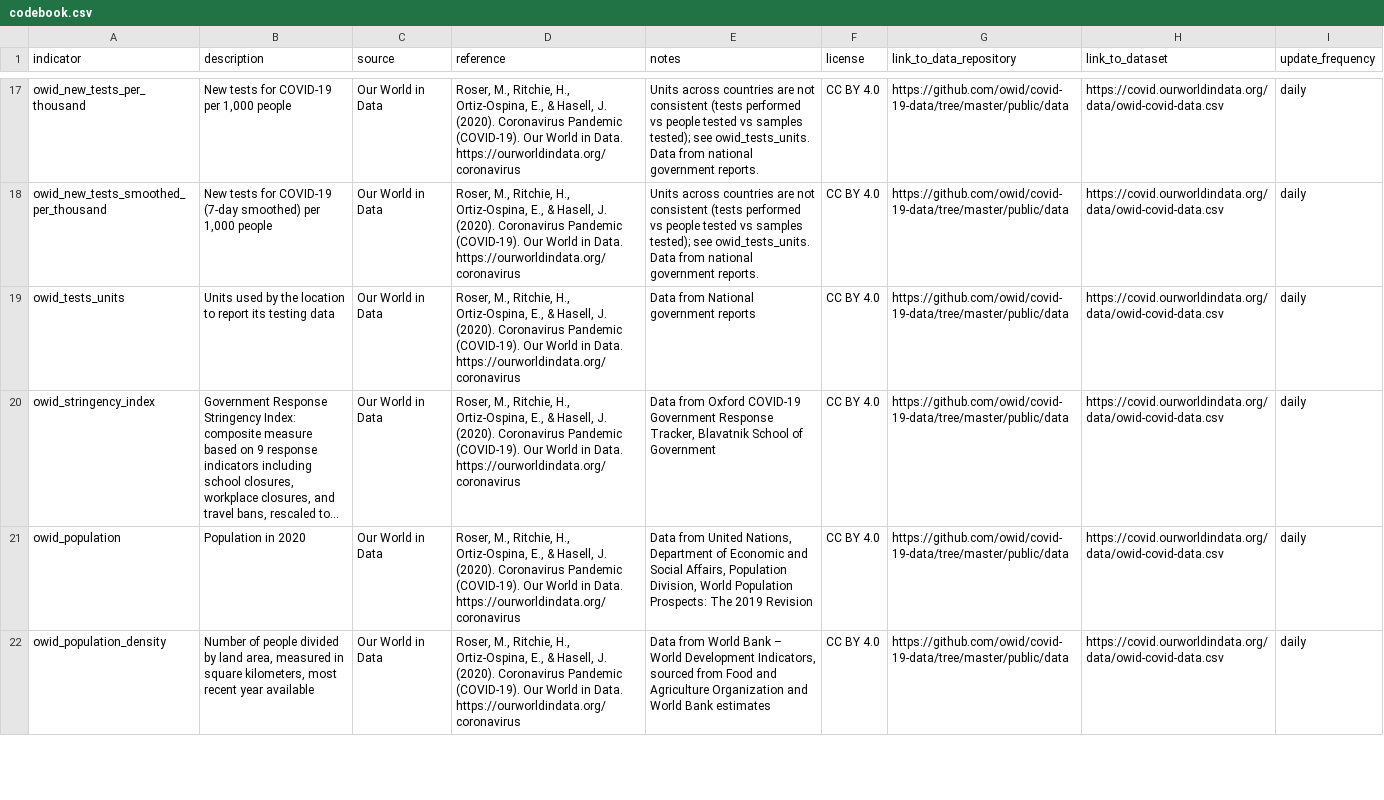
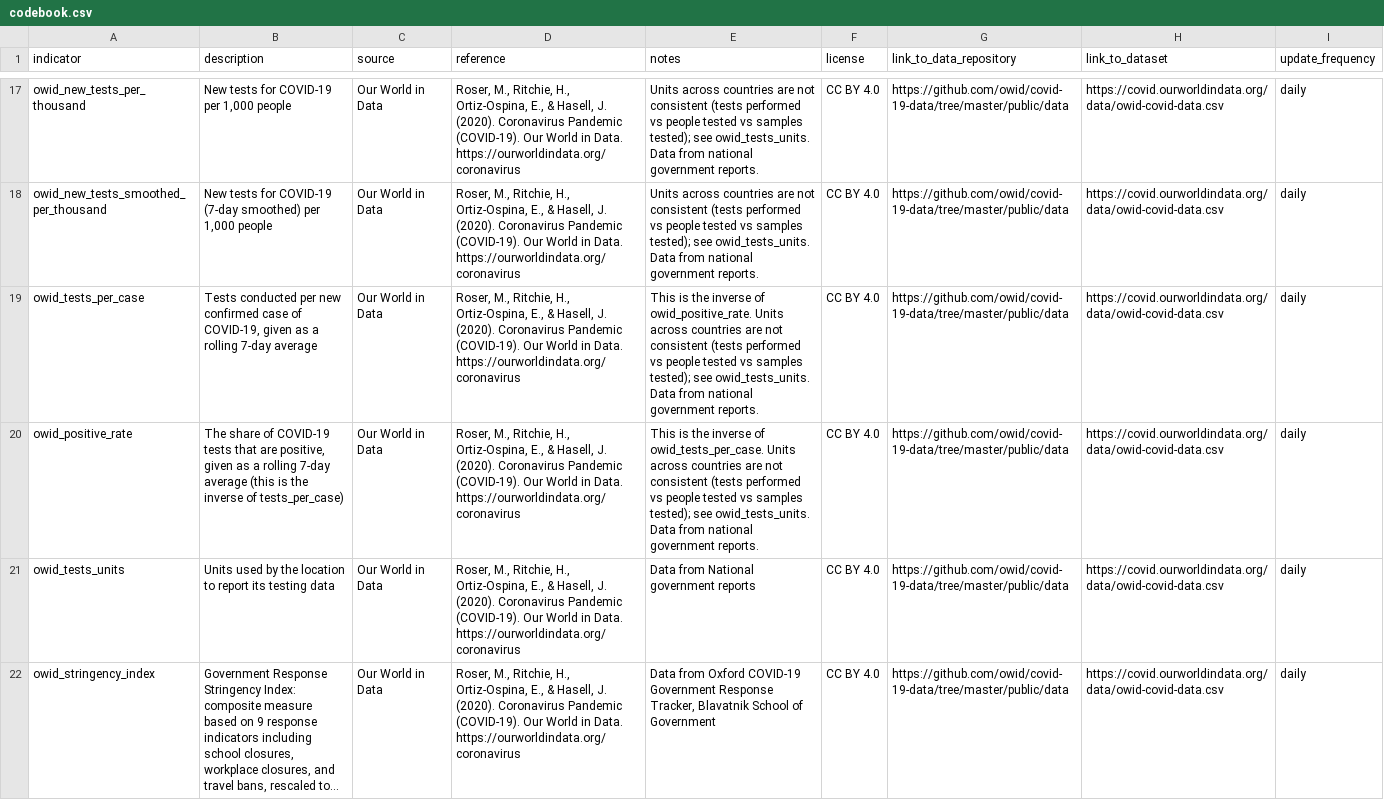
Before and after one commit to sdsna/lancet-covid-19-database, a CSV file: data/codebook.csv, drawn as a sheet; only a part is shown, gaps mark what is left out; the shorter side is filled out with more unchanged rows; long unchanged cells end in …; the diff names each change by its address in the sheet, - before the commit and + after, or states it on an @@ line.

Commit message:
Add indicators: owid_positive_rate and owid_tests_per_case
Our World in Data has two new indicators to track country performance on
testing and tracing the Covid-19 pandemic.

```diff
--- a/data/codebook.csv
+++ b/data/codebook.csv
+row 19: owid_tests_per_case | Tests conducted per new confirmed case of COVID-19, given as a rolling 7-day average | Our World in Data | Roser, M., Ritchie, H., Ortiz-Ospina, E., & Hasell, J. (2020). Coronavirus Pandemic (COVID-19). Our World in Data. https://ourworldindata.org/coronavirus | This is the inverse of owid_positive_rate. Units across countries are not consistent (tests performed vs people tested vs samples tested); see owid_tests_units. Data from national government reports. | CC BY 4.0 | https://github.com/owid/covid-19-data/tree/master/public/data | https://covid.ourworldindata.org/data/owid-covid-data.csv | daily
+row 20: owid_positive_rate | The share of COVID-19 tests that are positive, given as a rolling 7-day average (this is the inverse of tests_per_case) | Our World in Data | Roser, M., Ritchie, H., Ortiz-Ospina, E., & Hasell, J. (2020). Coronavirus Pandemic (COVID-19). Our World in Data. https://ourworldindata.org/coronavirus | This is the inverse of owid_tests_per_case. Units across countries are not consistent (tests performed vs people tested vs samples tested); see owid_tests_units. Data from national government reports. | CC BY 4.0 | https://github.com/owid/covid-19-data/tree/master/public/data | https://covid.ourworldindata.org/data/owid-covid-data.csv | daily
```
Also changed, not shown: 3 other files.
